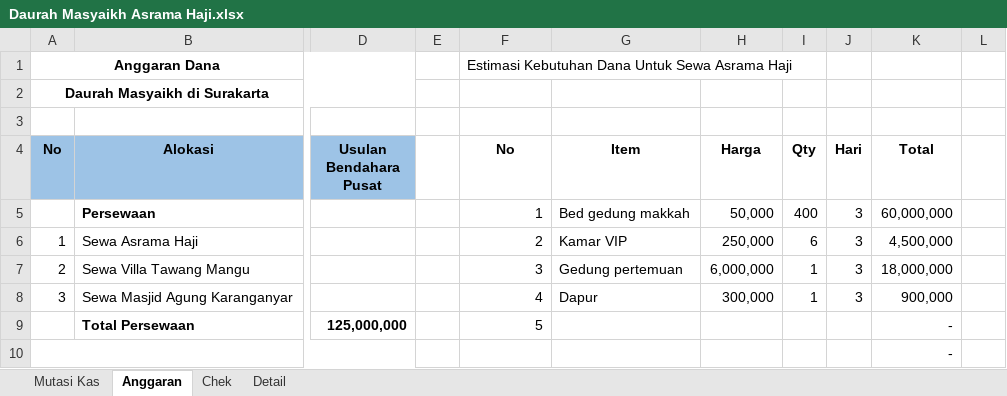
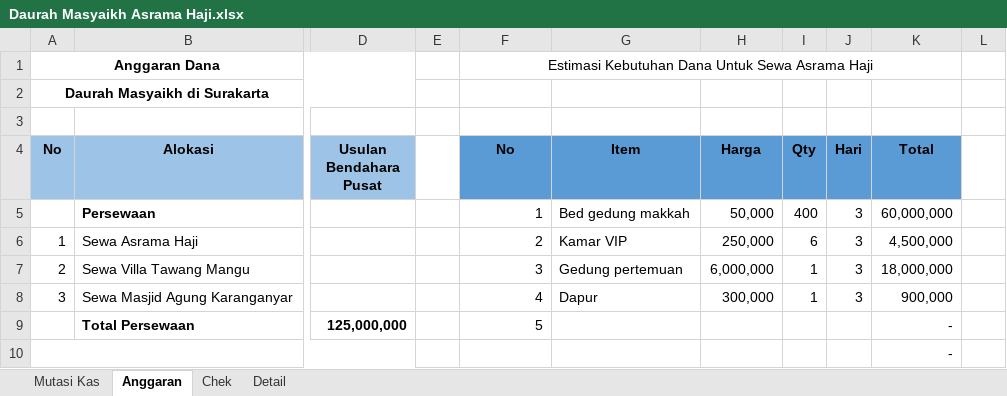
Before and after one commit to bagusprasojo/mds, an Excel workbook: Daurah Masyaikh Asrama Haji.xlsx, sheet Anggaran, drawn as a sheet; only a part is shown, gaps mark what is left out; values as stored, in another font and other column widths than the file's, no borders; the diff names each change by its address in the sheet, - before the commit and + after, or states it on an @@ line.

```diff
--- a/Daurah Masyaikh Asrama Haji.xlsx (sheet Anggaran)
+++ b/Daurah Masyaikh Asrama Haji.xlsx (sheet Anggaran)
-F1 alignment: left
+F1 alignment: center
+F1:K1 merged
-F4:K4 fill: none
+F4:K4 fill: #5B9BD5
```
Also changed, not shown: sheet Mutasi Kas, sheet Chek.
